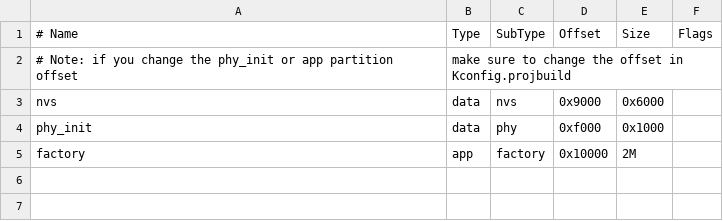
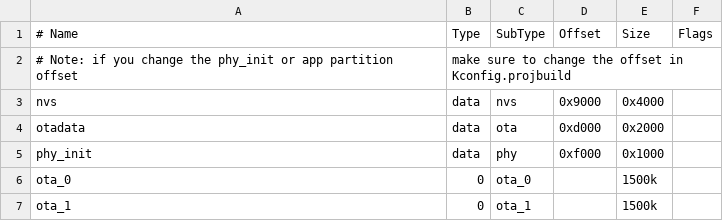
Before and after one commit to softypit/esp32_mqtt_eq3, a CSV file: partitions.csv, drawn as a sheet.

```diff
--- a/partitions.csv
+++ b/partitions.csv
@@ -2,4 +2,6 @@
 # Note: if you change the phy_init or app partition offset, make sure to change the offset in Kconfig.projbuild
-nvs,      data, nvs,     0x9000,  0x6000,
+nvs,      data, nvs,     0x9000,  0x4000,
+otadata,  data, ota,     0xd000,  0x2000,
 phy_init, data, phy,     0xf000,  0x1000,
-factory,  app,  factory, 0x10000, 2M,
+ota_0,    0,    ota_0,  , 1500k,
+ota_1,    0,    ota_1,  , 1500k,
```
Also changed, not shown: 9 other files.
